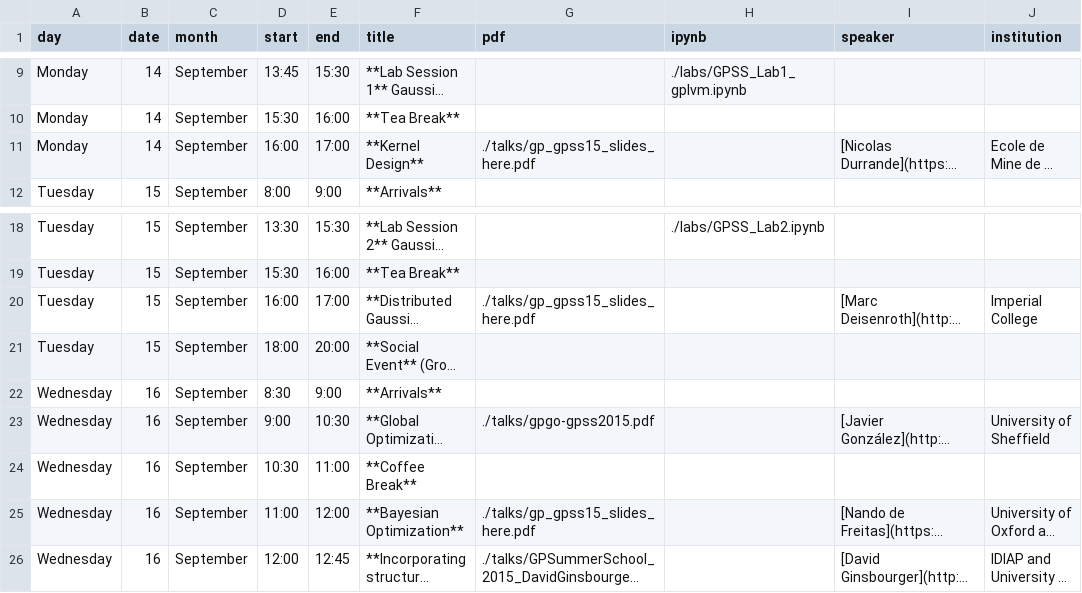
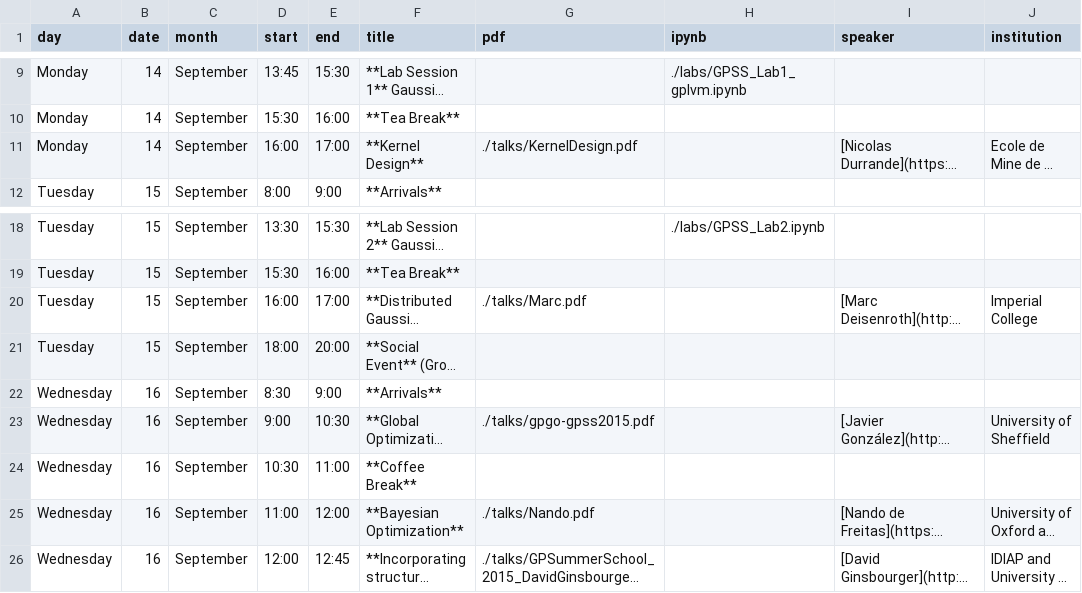
Before and after one commit to gpschool/gpss15, a CSV file: _data/lectures.csv, drawn as a sheet; only a part is shown, gaps mark what is left out; long unchanged cells end in …; the diff names each change by its address in the sheet, - before the commit and + after, or states it on an @@ line.

Commit message:
added missing lectures

```diff
--- a/_data/lectures.csv
+++ b/_data/lectures.csv
-G11 (pdf): ./talks/gp_gpss15_slides_here.pdf
+G11 (pdf): ./talks/KernelDesign.pdf
-G20 (pdf): ./talks/gp_gpss15_slides_here.pdf
+G20 (pdf): ./talks/Marc.pdf
-G25 (pdf): ./talks/gp_gpss15_slides_here.pdf
+G25 (pdf): ./talks/Nando.pdf
```
Also changed, not shown: 3 other files.
